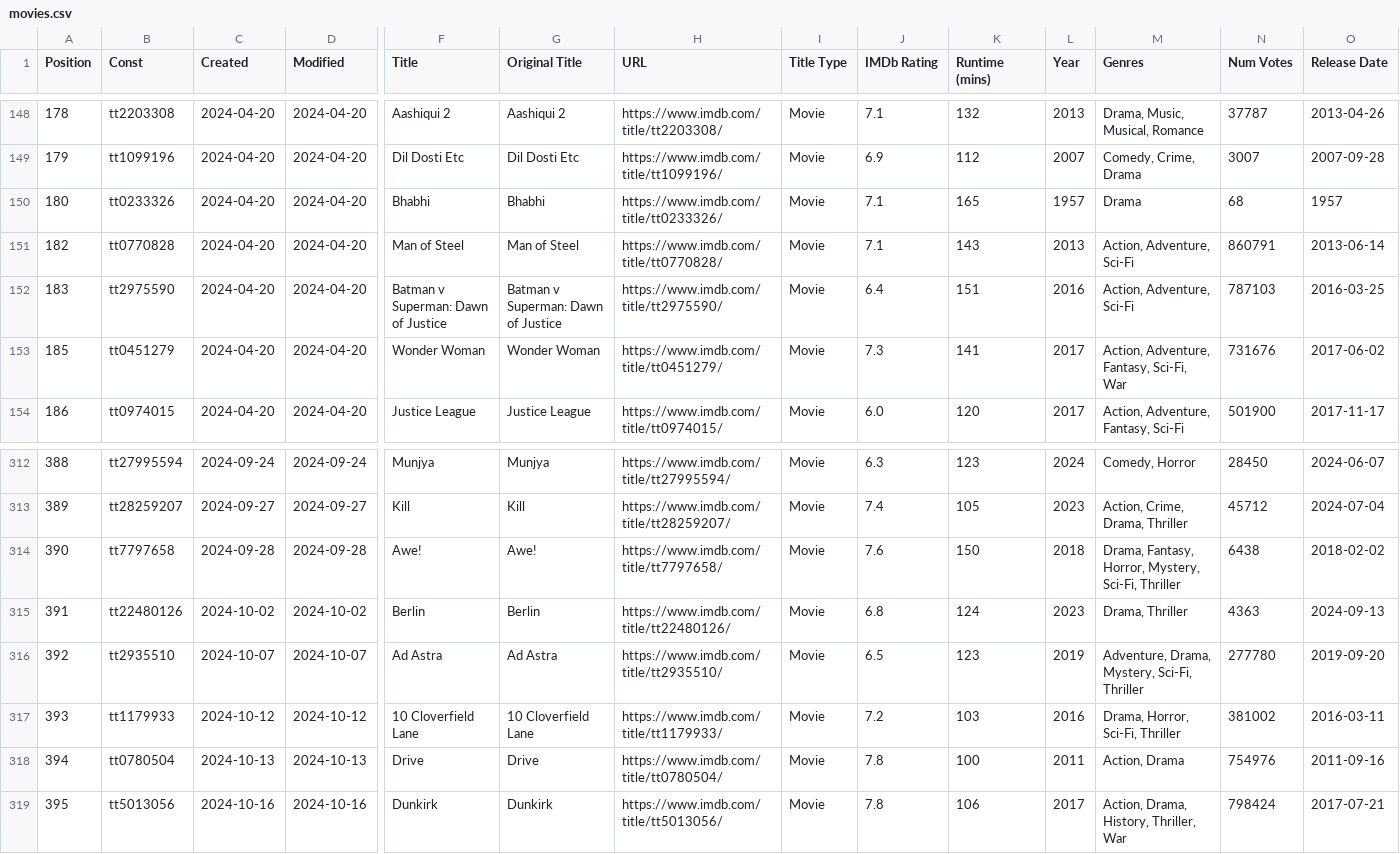
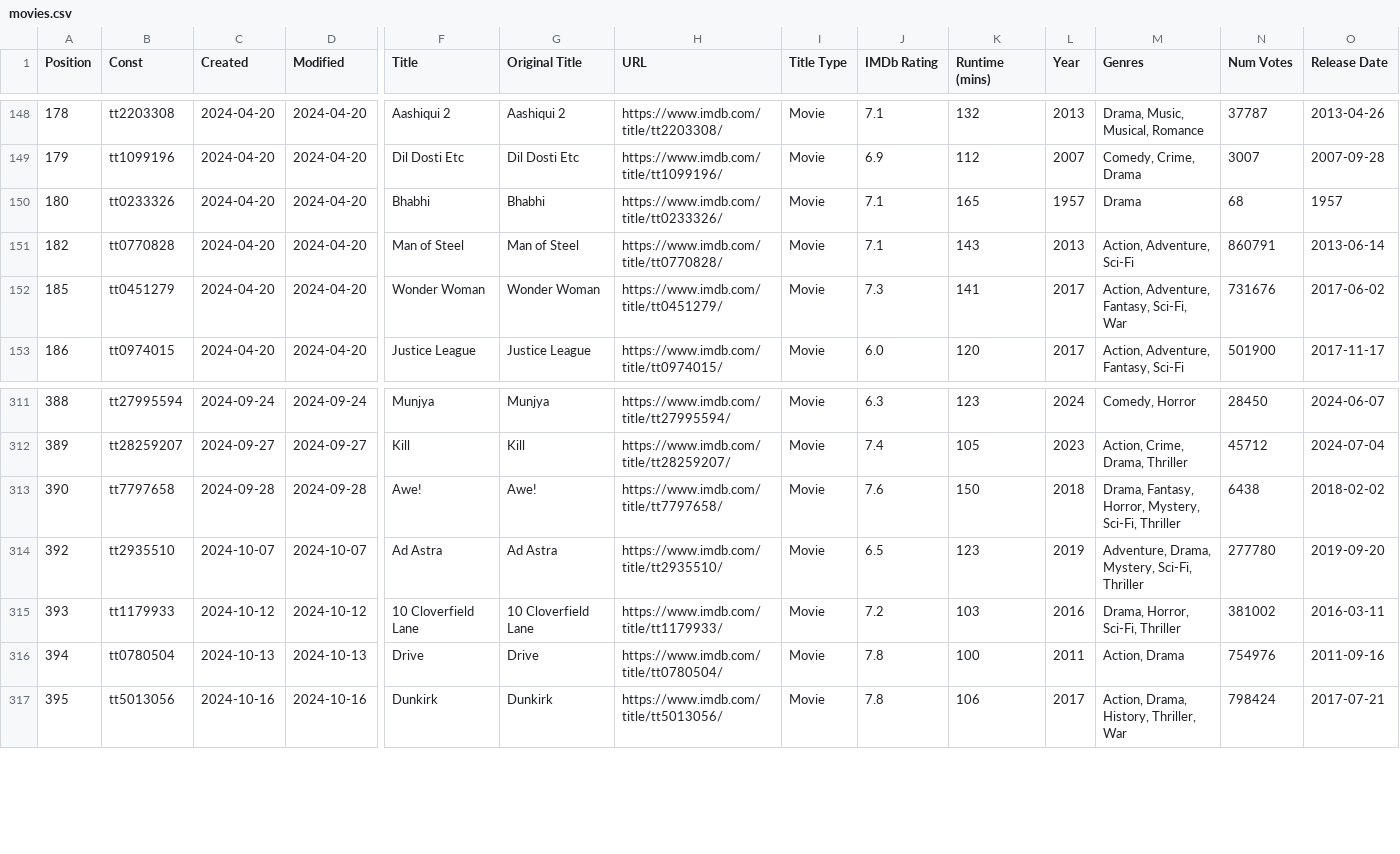
Before and after one commit to Ns81000/WHATSUP, a CSV file: data/movies.csv, drawn as a sheet; only a part is shown, gaps mark what is left out; rows hold the shown columns only; the diff names each change by its address in the sheet, - before the commit and + after, or states it on an @@ line.

```diff
--- a/data/movies.csv
+++ b/data/movies.csv
-row 152: 183 | tt2975590 | 2024-04-20 | 2024-04-20 | Batman v Superman: Dawn of Justice | Batman v Superman: Dawn of Justice | https://www.imdb.com/title/tt2975590/ | Movie | 6.4 | 151 | 2016 | Action, Adventure, Sci-Fi | 787103 | 2016-03-25
-row 315: 391 | tt22480126 | 2024-10-02 | 2024-10-02 | Berlin | Berlin | https://www.imdb.com/title/tt22480126/ | Movie | 6.8 | 124 | 2023 | Drama, Thriller | 4363 | 2024-09-13
```
Also changed, not shown: 14 other files.
